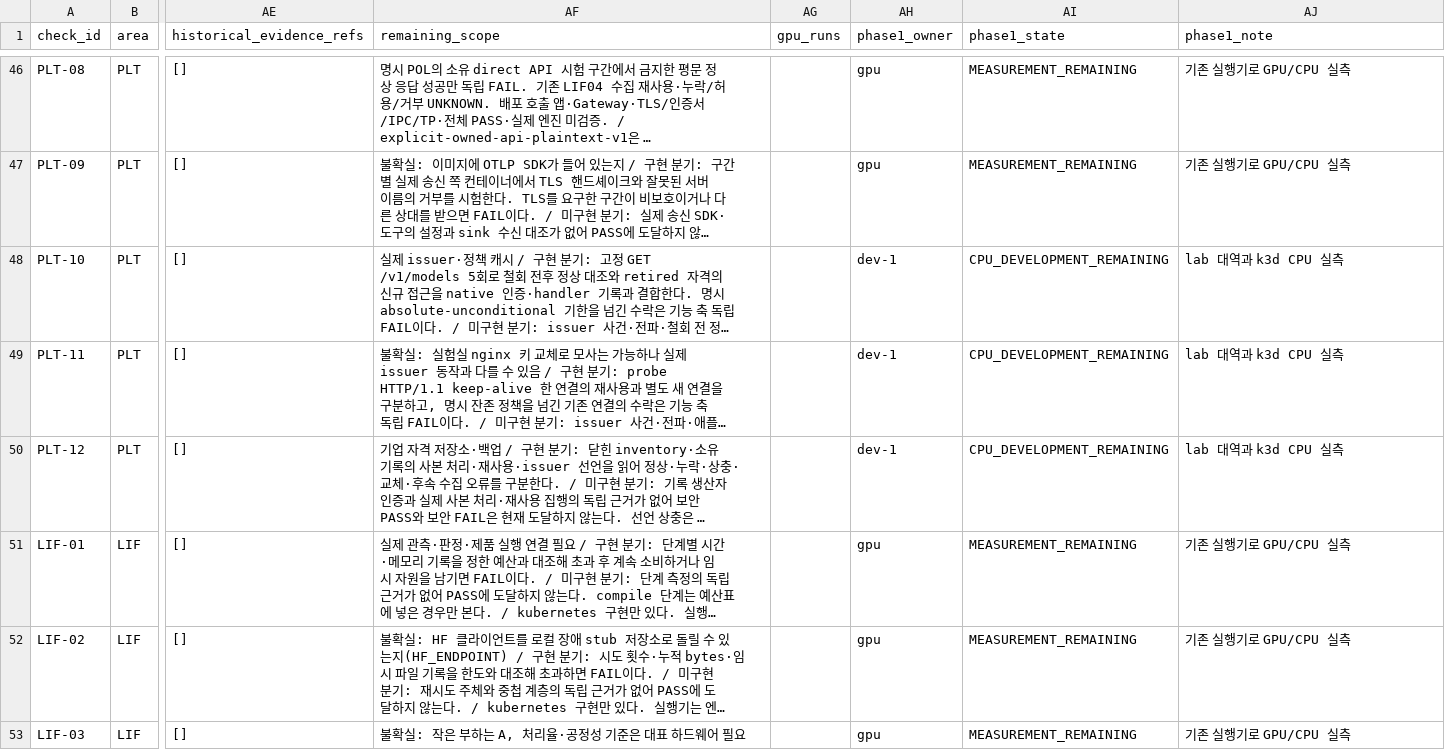
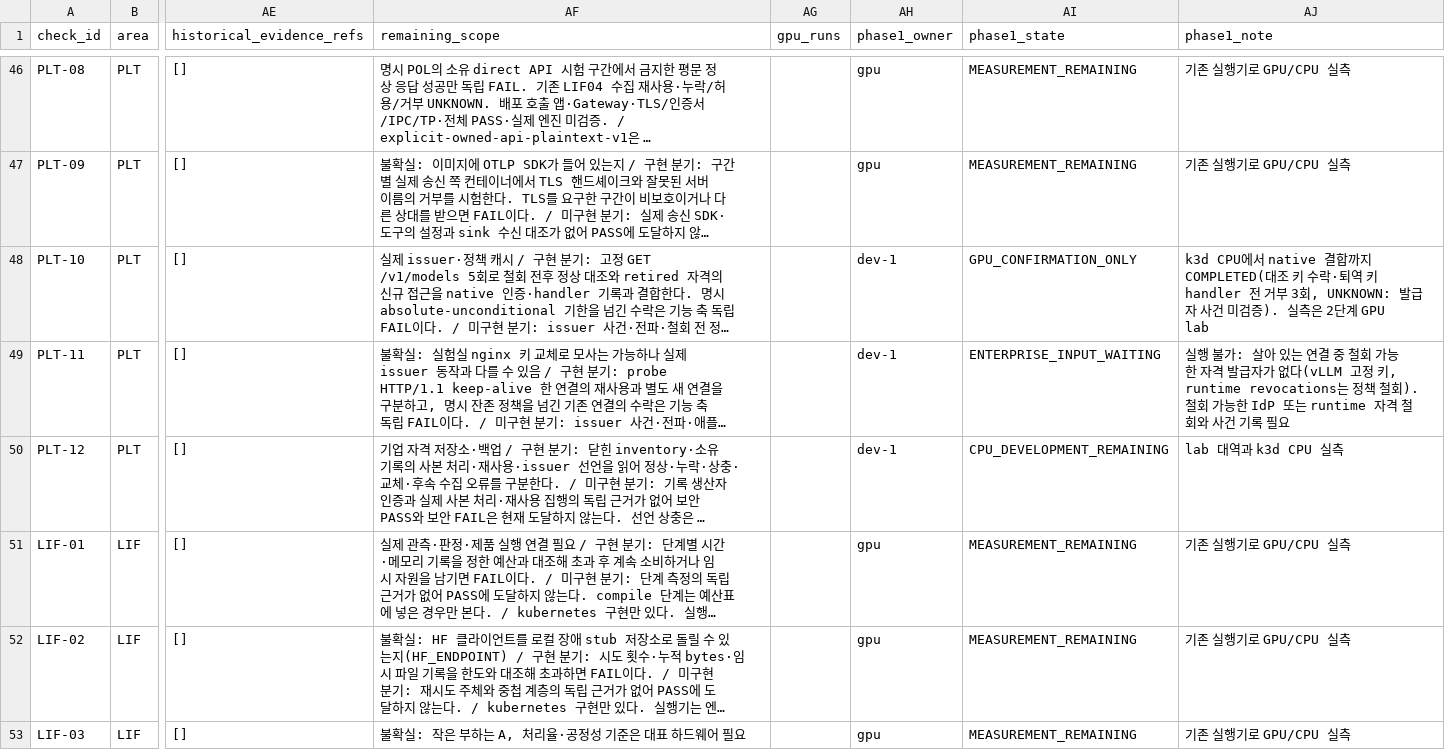
Before and after one commit to dohashelby/byul, a CSV file: update/docs/checklist_validation_status.csv, drawn as a sheet; only a part is shown, gaps mark what is left out; long unchanged cells end in …; the diff names each change by its address in the sheet, - before the commit and + after, or states it on an @@ line.

```diff
--- a/update/docs/checklist_validation_status.csv
+++ b/update/docs/checklist_validation_status.csv
-AI48 (phase1_state): CPU_DEVELOPMENT_REMAINING
+AI48 (phase1_state): GPU_CONFIRMATION_ONLY
-AJ48 (phase1_note): lab 대역과 k3d CPU 실측
+AJ48 (phase1_note): k3d CPU에서 native 결합까지 COMPLETED(대조 키 수락·퇴역 키 handler 전 거부 3회, UNKNOWN: 발급자 사건 미검증). 실측은 2단계 GPU lab
-AI49 (phase1_state): CPU_DEVELOPMENT_REMAINING
+AI49 (phase1_state): ENTERPRISE_INPUT_WAITING
-AJ49 (phase1_note): lab 대역과 k3d CPU 실측
+AJ49 (phase1_note): 실행 불가: 살아 있는 연결 중 철회 가능한 자격 발급자가 없다(vLLM 고정 키, runtime revocations는 정책 철회). 철회 가능한 IdP 또는 runtime 자격 철회와 사건 기록 필요
```
Also changed, not shown: 5 other files.
